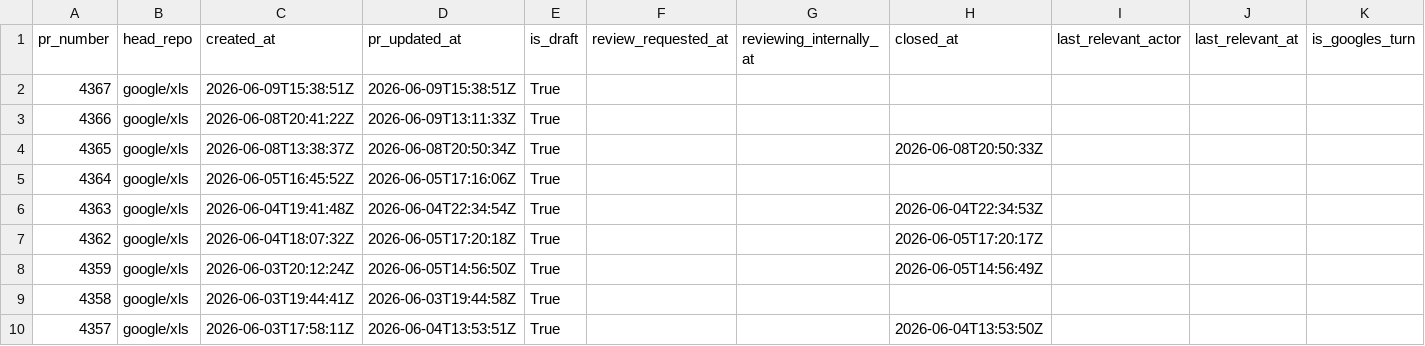
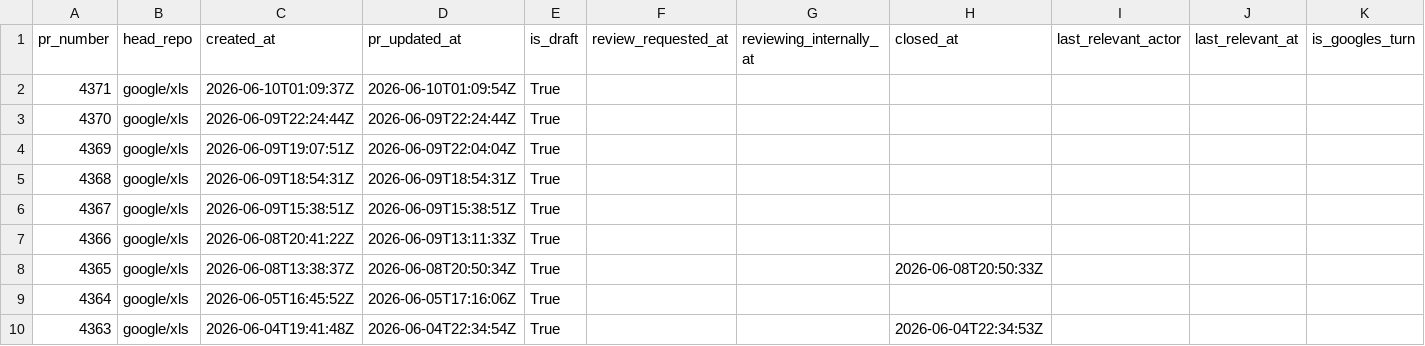
Before and after one commit to xlsynth/xls-pr-data, a CSV file: pr_data.csv, drawn as a sheet; only a part is shown; the shorter side is filled out with more unchanged rows; the diff names each change by its address in the sheet, - before the commit and + after, or states it on an @@ line.

```diff
--- a/pr_data.csv
+++ b/pr_data.csv
+row 2: 4371 | google/xls | 2026-06-10T01:09:37Z | 2026-06-10T01:09:54Z | True
+row 3: 4370 | google/xls | 2026-06-09T22:24:44Z | 2026-06-09T22:24:44Z | True
+row 4: 4369 | google/xls | 2026-06-09T19:07:51Z | 2026-06-09T22:04:04Z | True
+row 5: 4368 | google/xls | 2026-06-09T18:54:31Z | 2026-06-09T18:54:31Z | True
```
Also changed, not shown: 2 other files.
